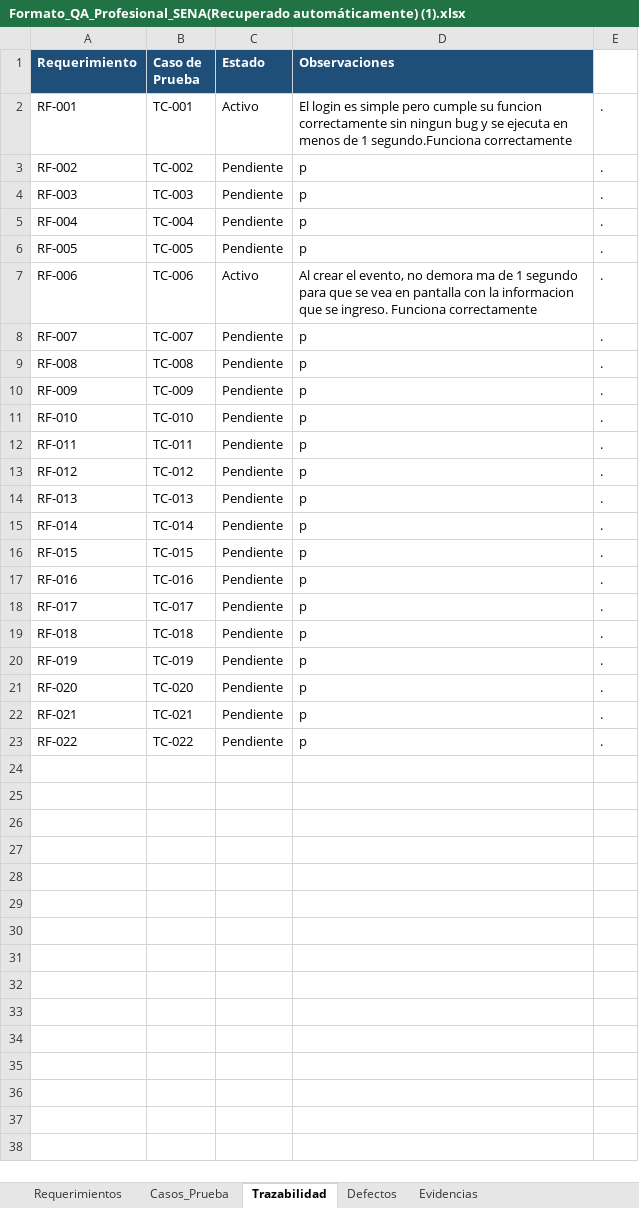
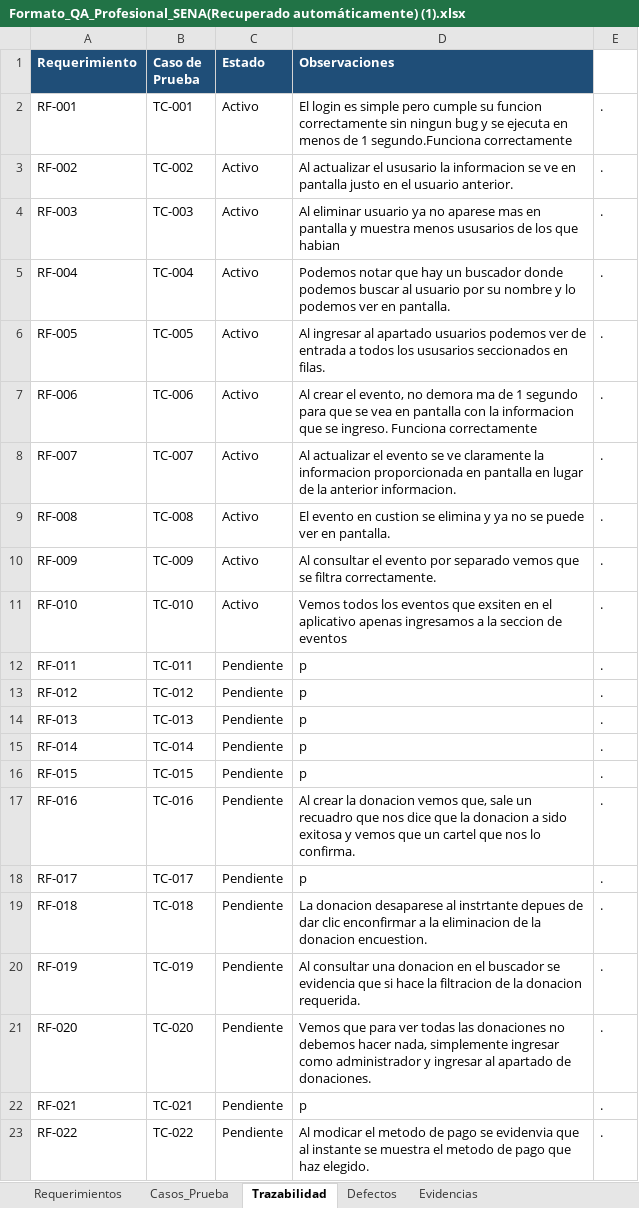
Before and after one commit to gameskevin52/Proyecto-Give-Go, an Excel workbook: _docs_/trim4/Formato_QA_Profesional_SENA(Recuperado automáticamente) (1).xlsx, sheet Trazabilidad, drawn as a sheet; values as stored, in another font and other column widths than the file's, no borders; charts and pictures not drawn; the diff names each change by its address in the sheet, - before the commit and + after, or states it on an @@ line.

```diff
--- a/_docs_/trim4/Formato_QA_Profesional_SENA(Recuperado automáticamente) (1).xlsx (sheet Trazabilidad)
+++ b/_docs_/trim4/Formato_QA_Profesional_SENA(Recuperado automáticamente) (1).xlsx (sheet Trazabilidad)
-C3:C6 (Estado): Pendiente
+C3:C6 (Estado): Activo
-D3 (Observaciones): p
+D3 (Observaciones): Al actualizar el ususario la informacion se ve en pantalla justo en el usuario anterior.
-D4 (Observaciones): p
+D4 (Observaciones): Al eliminar usuario ya no aparese mas en pantalla y muestra menos ususarios de los que habian
-D5 (Observaciones): p
+D5 (Observaciones): Podemos notar que hay un buscador donde podemos buscar al usuario por su nombre y lo podemos ver en pantalla.
-D6 (Observaciones): p
+D6 (Observaciones): Al ingresar al apartado usuarios podemos ver de entrada a todos los ususarios seccionados en filas.
-C8:C11 (Estado): Pendiente
+C8:C11 (Estado): Activo
-D8 (Observaciones): p
+D8 (Observaciones): Al actualizar el evento se ve claramente la informacion proporcionada en pantalla en lugar de la anterior informacion.
-D9 (Observaciones): p
+D9 (Observaciones): El evento en custion se elimina y ya no se puede ver en pantalla.
-D10 (Observaciones): p
+D10 (Observaciones): Al consultar el evento por separado vemos que se filtra correctamente.
-D11 (Observaciones): p
+D11 (Observaciones): Vemos todos los eventos que exsiten en el aplicativo apenas ingresamos a la seccion de eventos
-D17 (Observaciones): p
+D17 (Observaciones): Al crear la donacion vemos que, sale un recuadro que nos dice que la donacion a sido exitosa y vemos que un cartel que nos lo confirma.
-D19 (Observaciones): p
+D19 (Observaciones): La donacion desaparese al instrtante depues de dar clic enconfirmar a la eliminacion de la donacion encuestion.
-D20 (Observaciones): p
+D20 (Observaciones): Al consultar una donacion en el buscador se evidencia que si hace la filtracion de la donacion requerida.
-D21 (Observaciones): p
+D21 (Observaciones): Vemos que para ver todas las donaciones no debemos hacer nada, simplemente ingresar como administrador y ingresar al apartado de donaciones.
-D23 (Observaciones): p
+D23 (Observaciones): Al modicar el metodo de pago se evidenvia que al instante se muestra el metodo de pago que haz elegido.
```
Also changed, not shown: sheet Evidencias, sheet Casos_Prueba, 1 other file.
